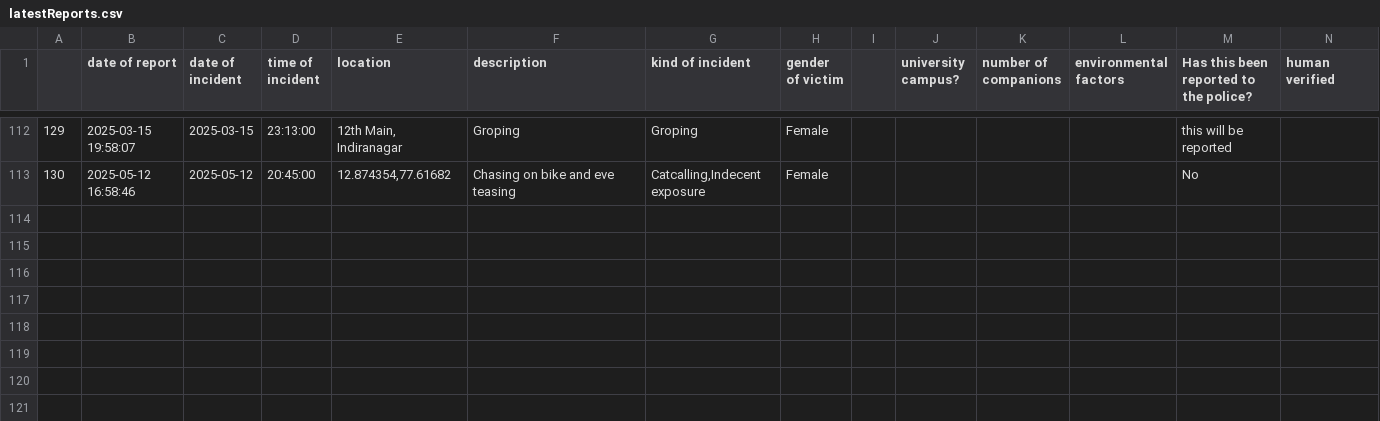
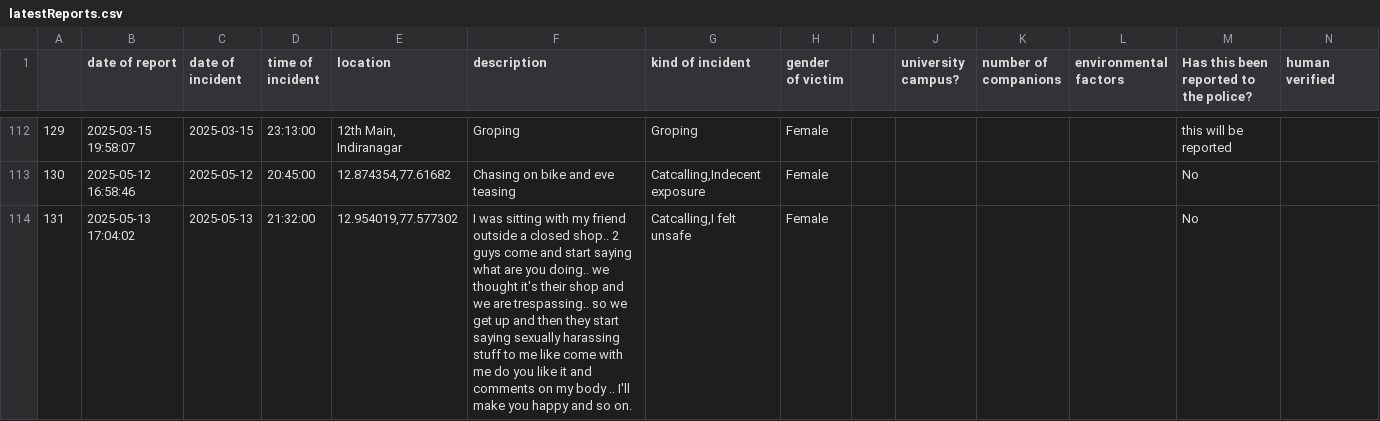
Before and after one commit to Safe-Yelli/Safe-Yelli, a CSV file: resources/assets/latestReports.csv, drawn as a sheet; only a part is shown, gaps mark what is left out; the diff names each change by its address in the sheet, - before the commit and + after, or states it on an @@ line.

```diff
--- a/resources/assets/latestReports.csv
+++ b/resources/assets/latestReports.csv
+row 114: 131 | 2025-05-13 17:04:02 | 2025-05-13 | 21:32:00 | 12.954019,77.577302 | I was sitting with my friend outside a closed shop.. 2 guys come and start saying what are you doing.. we thought it's their shop and we are trespassing.. so we get up and then they start saying sexually harassing stuff to me like come with me do you like it and comments on my body .. I'll make you happy and so on. | Catcalling,I felt unsafe | Female |  |  |  |  | No
```
